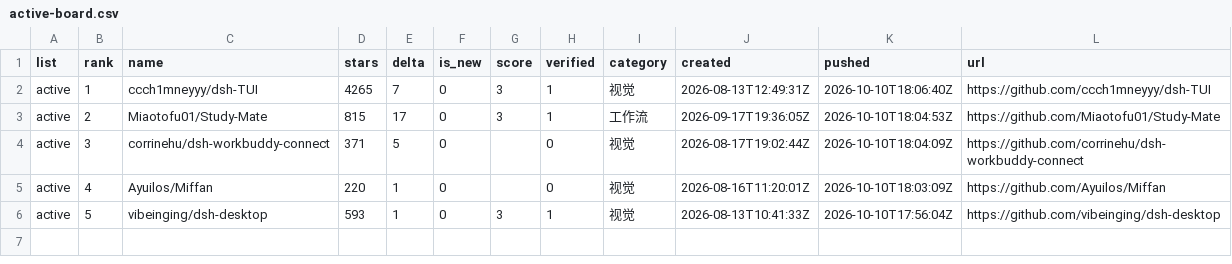
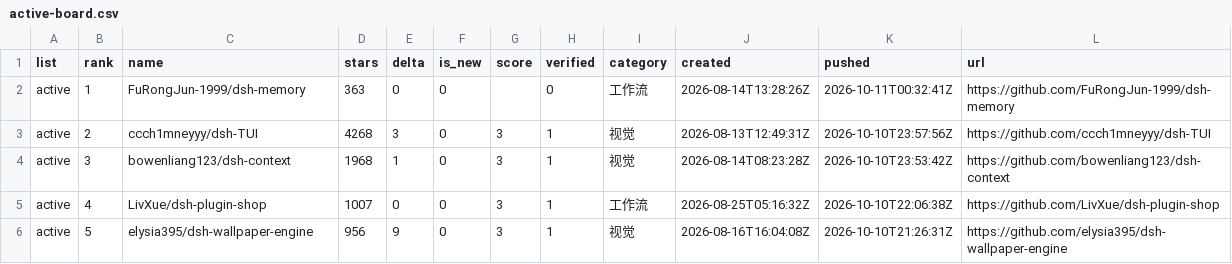
Before and after one commit to dsh-pulse/dsh-daily-pulse, a CSV file: reports/data/active-board.csv, drawn as a sheet.

```diff
--- a/reports/data/active-board.csv
+++ b/reports/data/active-board.csv
@@ -1,6 +1,6 @@
 list,rank,name,stars,delta,is_new,score,verified,category,created,pushed,url
-active,1,ccch1mneyyy/dsh-TUI,4265,7,0,3,1,视觉,2026-08-13T12:49:31Z,2026-10-10T18:06:40Z,https://github.com/ccch1mneyyy/dsh-TUI
-active,2,Miaotofu01/Study-Mate,815,17,0,3,1,工作流,2026-09-17T19:36:05Z,2026-10-10T18:04:53Z,https://github.com/Miaotofu01/Study-Mate
-active,3,corrinehu/dsh-workbuddy-connect,371,5,0,,0,视觉,2026-08-17T19:02:44Z,2026-10-10T18:04:09Z,https://github.com/corrinehu/dsh-workbuddy-connect
-active,4,Ayuilos/Miffan,220,1,0,,0,视觉,2026-08-16T11:20:01Z,2026-10-10T18:03:09Z,https://github.com/Ayuilos/Miffan
-active,5,vibeinging/dsh-desktop,593,1,0,3,1,视觉,2026-08-13T10:41:33Z,2026-10-10T17:56:04Z,https://github.com/vibeinging/dsh-desktop
+active,1,FuRongJun-1999/dsh-memory,363,0,0,,0,工作流,2026-08-14T13:28:26Z,2026-10-11T00:32:41Z,https://github.com/FuRongJun-1999/dsh-memory
+active,2,ccch1mneyyy/dsh-TUI,4268,3,0,3,1,视觉,2026-08-13T12:49:31Z,2026-10-10T23:57:56Z,https://github.com/ccch1mneyyy/dsh-TUI
+active,3,bowenliang123/dsh-context,1968,1,0,3,1,视觉,2026-08-14T08:23:28Z,2026-10-10T23:53:42Z,https://github.com/bowenliang123/dsh-context
+active,4,LivXue/dsh-plugin-shop,1007,0,0,3,1,工作流,2026-08-25T05:16:32Z,2026-10-10T22:06:38Z,https://github.com/LivXue/dsh-plugin-shop
+active,5,elysia395/dsh-wallpaper-engine,956,9,0,3,1,视觉,2026-08-16T16:04:08Z,2026-10-10T21:26:31Z,https://github.com/elysia395/dsh-wallpaper-engine
```
Also changed, not shown: reports/data/category-boards.csv, reports/data/latest.csv, 16 other files.
